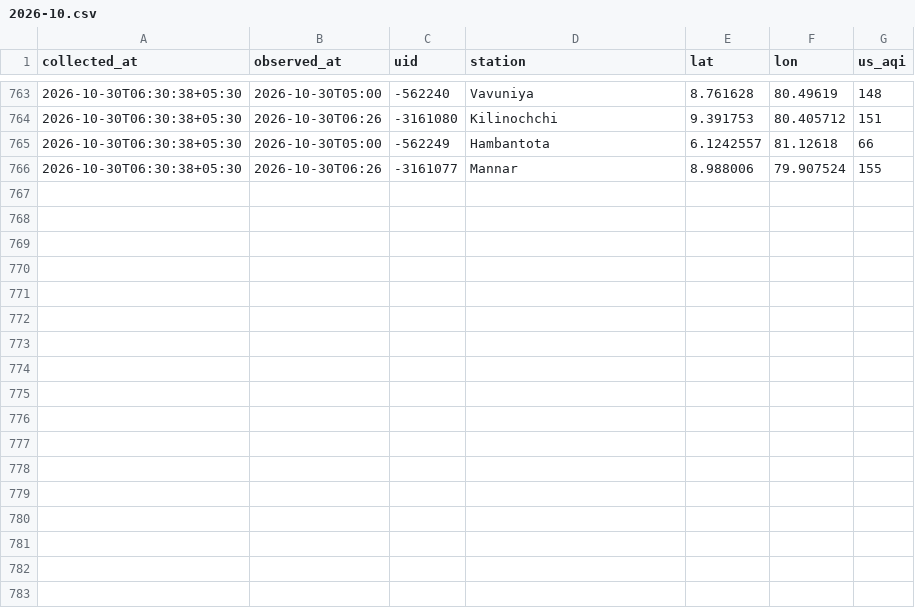
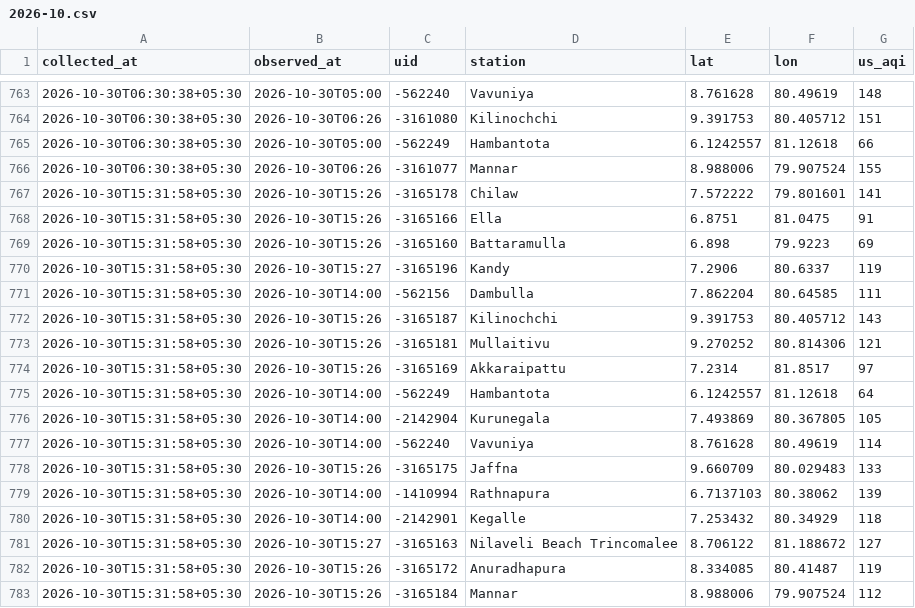
Before and after one commit to fectlk/aq-data-collector, a CSV file: data/waqi/2026-10.csv, drawn as a sheet; only a part is shown, gaps mark what is left out; the diff names each change by its address in the sheet, - before the commit and + after, or states it on an @@ line.

Commit message:
data: AQI update 2026-10-30 15:37 SLST

```diff
--- a/data/waqi/2026-10.csv
+++ b/data/waqi/2026-10.csv
+row 767: 2026-10-30T15:31:58+05:30 | 2026-10-30T15:26 | -3165178 | Chilaw | 7.572222 | 79.801601 | 141
+row 768: 2026-10-30T15:31:58+05:30 | 2026-10-30T15:26 | -3165166 | Ella | 6.8751 | 81.0475 | 91
+row 769: 2026-10-30T15:31:58+05:30 | 2026-10-30T15:26 | -3165160 | Battaramulla | 6.898 | 79.9223 | 69
+row 770: 2026-10-30T15:31:58+05:30 | 2026-10-30T15:27 | -3165196 | Kandy | 7.2906 | 80.6337 | 119
+row 771: 2026-10-30T15:31:58+05:30 | 2026-10-30T14:00 | -562156 | Dambulla | 7.862204 | 80.64585 | 111
+row 772: 2026-10-30T15:31:58+05:30 | 2026-10-30T15:26 | -3165187 | Kilinochchi | 9.391753 | 80.405712 | 143
+row 773: 2026-10-30T15:31:58+05:30 | 2026-10-30T15:26 | -3165181 | Mullaitivu | 9.270252 | 80.814306 | 121
+row 774: 2026-10-30T15:31:58+05:30 | 2026-10-30T15:26 | -3165169 | Akkaraipattu | 7.2314 | 81.8517 | 97
+row 775: 2026-10-30T15:31:58+05:30 | 2026-10-30T14:00 | -562249 | Hambantota | 6.1242557 | 81.12618 | 64
+row 776: 2026-10-30T15:31:58+05:30 | 2026-10-30T14:00 | -2142904 | Kurunegala | 7.493869 | 80.367805 | 105
+row 777: 2026-10-30T15:31:58+05:30 | 2026-10-30T14:00 | -562240 | Vavuniya | 8.761628 | 80.49619 | 114
+row 778: 2026-10-30T15:31:58+05:30 | 2026-10-30T15:26 | -3165175 | Jaffna | 9.660709 | 80.029483 | 133
+row 779: 2026-10-30T15:31:58+05:30 | 2026-10-30T14:00 | -1410994 | Rathnapura | 6.7137103 | 80.38062 | 139
+row 780: 2026-10-30T15:31:58+05:30 | 2026-10-30T14:00 | -2142901 | Kegalle | 7.253432 | 80.34929 | 118
+row 781: 2026-10-30T15:31:58+05:30 | 2026-10-30T15:27 | -3165163 | Nilaveli Beach Trincomalee | 8.706122 | 81.188672 | 127
+row 782: 2026-10-30T15:31:58+05:30 | 2026-10-30T15:26 | -3165172 | Anuradhapura | 8.334085 | 80.41487 | 119
+row 783: 2026-10-30T15:31:58+05:30 | 2026-10-30T15:26 | -3165184 | Mannar | 8.988006 | 79.907524 | 112
```
Also changed, not shown: data/2026-10.csv, data/iqair/2026-10.csv, 2 other files.
